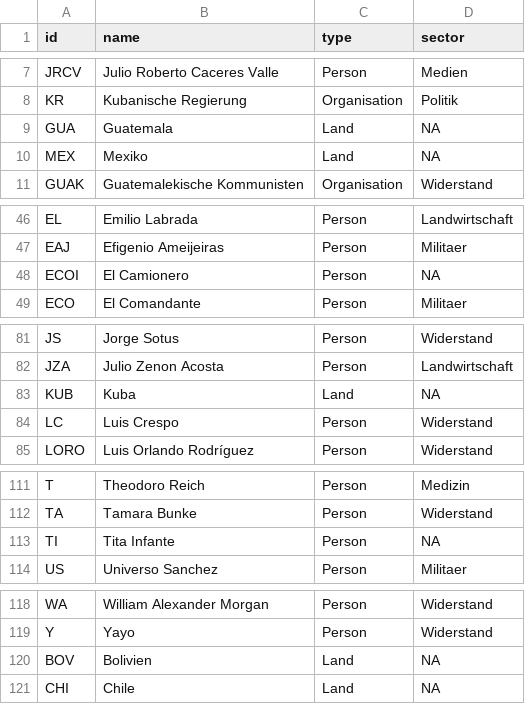
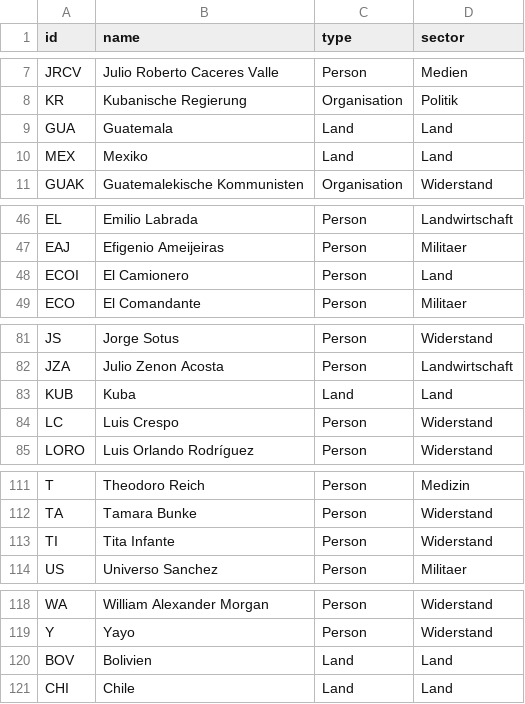
Before and after one commit to mp171/SNAProjektCheGuevara, a CSV file: NodelistKuba.csv, drawn as a sheet; only a part is shown, gaps mark what is left out.

Commit message:
Update NodelistKuba.csv

```diff
--- a/NodelistKuba.csv
+++ b/NodelistKuba.csv
@@ -8,4 +8,4 @@ JRCV,Julio Roberto Caceres Valle,Person,Medien
 KR,Kubanische Regierung,Organisation,Politik
-GUA,Guatemala,Land,NA
-MEX,Mexiko,Land,NA
+GUA,Guatemala,Land,Land
+MEX,Mexiko,Land,Land
 GUAK,Guatemalekische Kommunisten,Organisation,Widerstand
@@ -47,3 +47,3 @@ EL,Emilio Labrada,Person,Landwirtschaft
 EAJ,Efigenio Ameijeiras,Person,Militaer
-ECOI,El Camionero,Person,NA
+ECOI,El Camionero,Person,Land
 ECO,El Comandante,Person,Militaer
@@ -82,3 +82,3 @@ JS,Jorge Sotus,Person,Widerstand
 JZA,Julio Zenon Acosta,Person,Landwirtschaft
-KUB,Kuba,Land,NA
+KUB,Kuba,Land,Land
 LC,Luis Crespo,Person,Widerstand
@@ -112,3 +112,3 @@ T,Theodoro Reich,Person,Medizin
 TA,Tamara Bunke,Person,Widerstand
-TI,Tita Infante,Person,NA
+TI,Tita Infante,Person,Widerstand
 US,Universo Sanchez,Person,Militaer
@@ -119,3 +119,3 @@ WA,William Alexander Morgan,Person,Widerstand
 Y,Yayo,Person,Widerstand
-BOV,Bolivien,Land,NA
-CHI,Chile,Land,NA
+BOV,Bolivien,Land,Land
+CHI,Chile,Land,Land
```
